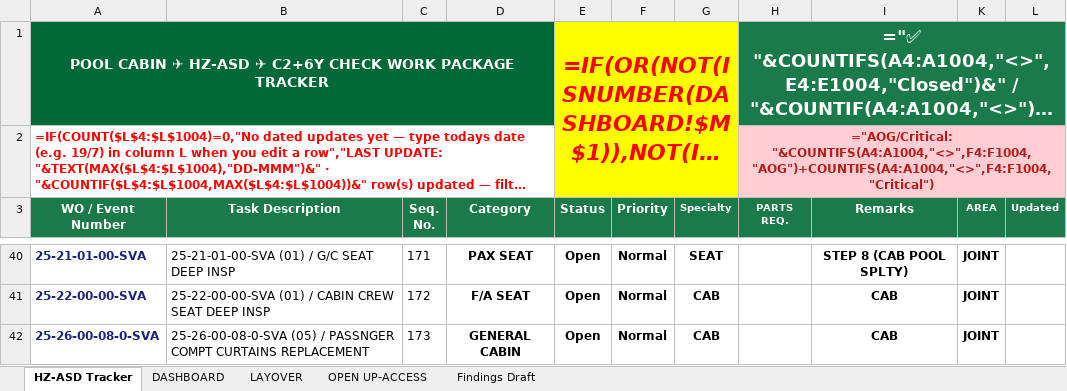
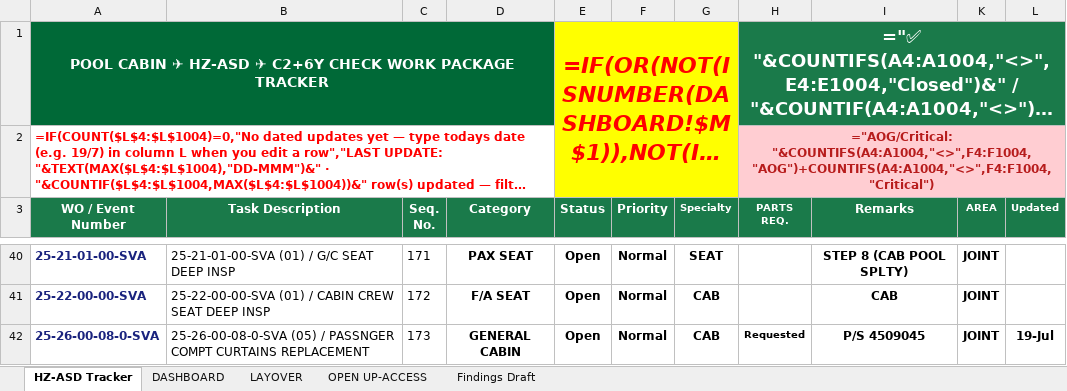
Before and after one commit to Aviproject-bit/avisuite, an Excel workbook: uploads/HZ-ASD_C2_6Y_CABIN_WP_TRACKER.xlsx, sheet HZ-ASD Tracker, drawn as a sheet; only a part is shown, gaps mark what is left out; long unchanged cells end in …; values as stored, in another font and other column widths than the file's, no borders; formulas without a stored value are shown as written; conditional formats and table styles not drawn; the diff covers the shown part only; the diff names each change by its address in the sheet, - before the commit and + after, or states it on an @@ line.

```diff
--- a/uploads/HZ-ASD_C2_6Y_CABIN_WP_TRACKER.xlsx (sheet HZ-ASD Tracker)
+++ b/uploads/HZ-ASD_C2_6Y_CABIN_WP_TRACKER.xlsx (sheet HZ-ASD Tracker)
-H42 (PARTS REQ.): (empty)
+H42 (PARTS REQ.): Requested
-I42 (Remarks): CAB
+I42 (Remarks): P/S 4509045
-L42 (Updated): (empty)
+L42 (Updated): 19-Jul
```
Also changed, not shown: 46 edited cells elsewhere in this sheet, sheet LAYOVER, sheet OPEN UP-ACCESS, sheet DASHBOARD, charts or pictures.
